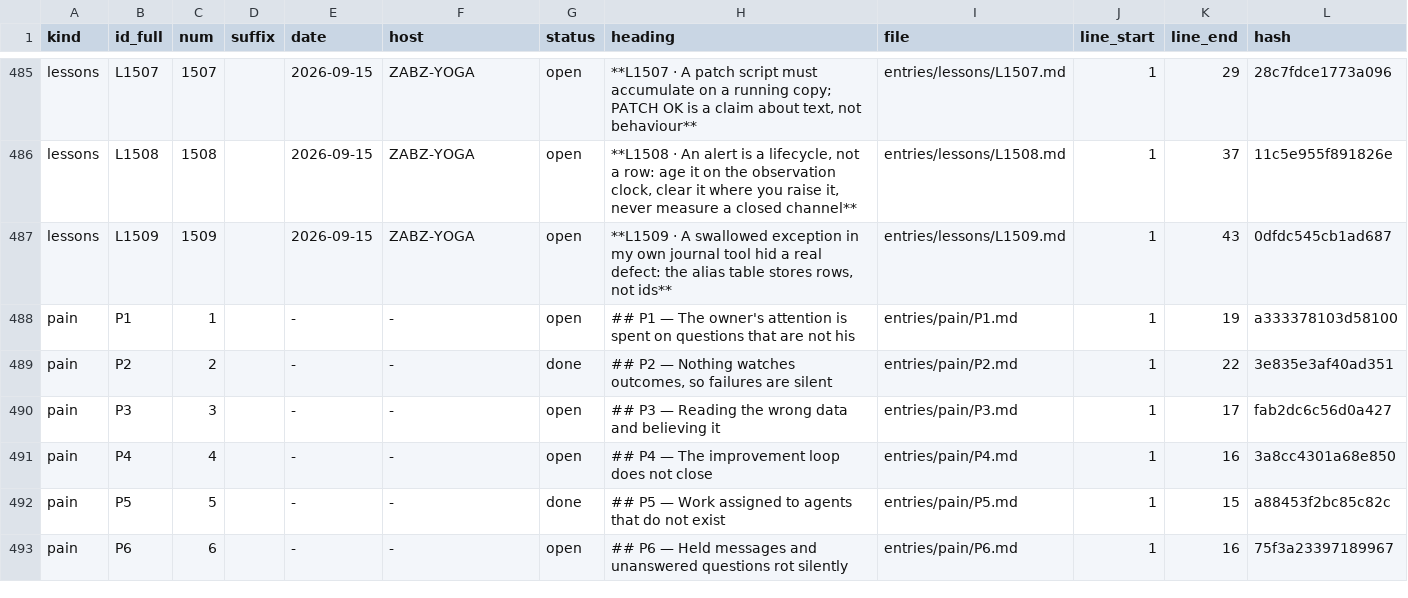
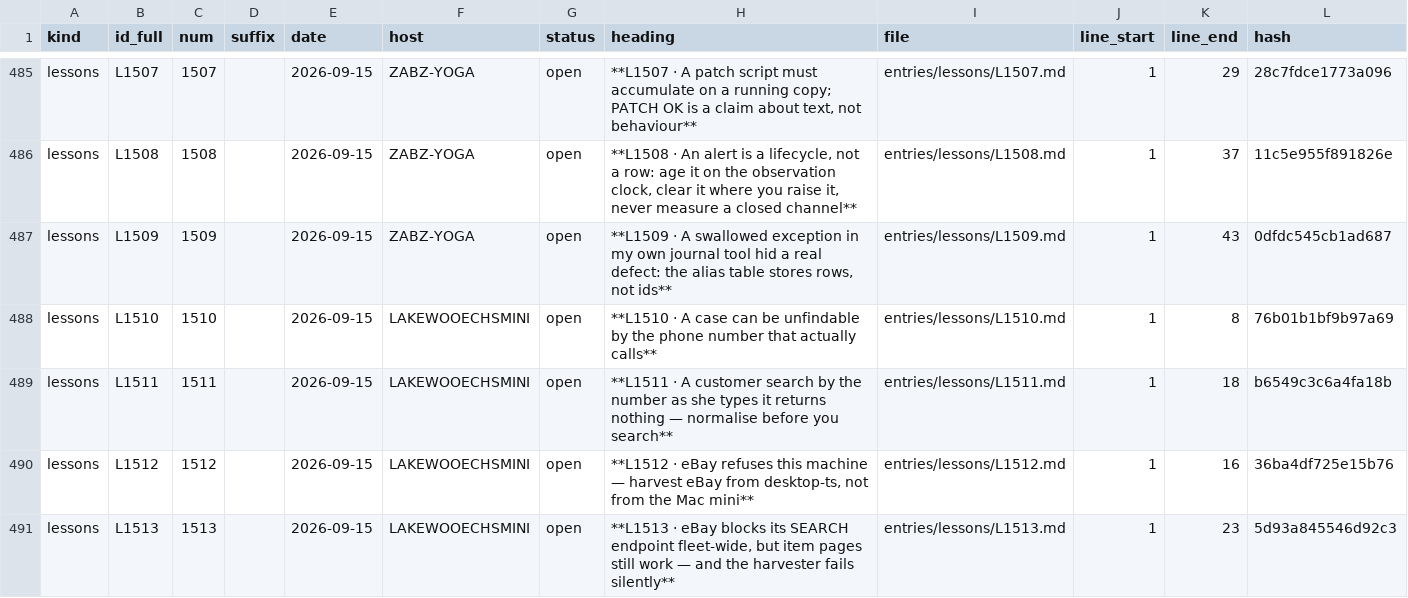
Before and after one commit to lakewoodphone/harness-config, a TSV file: journal/index/entries.tsv, drawn as a sheet; only a part is shown, gaps mark what is left out; the shorter side is filled out with more unchanged rows; the diff covers the shown part only.

Commit message:
journal: commit entries written on the mac mini so the checkout can converge
Dsh-Actor: lpt
Dsh-Machine: LakewooechsMini
Dsh-At: 2026-09-15T19:25:43Z

```diff
--- a/journal/index/entries.tsv
+++ b/journal/index/entries.tsv
@@ -487 +487,5 @@ lessons	L1508	1508		2026-09-15	ZABZ-YOGA	open	**L1508 · An alert is a lifecycle
 lessons	L1509	1509		2026-09-15	ZABZ-YOGA	open	**L1509 · A swallowed exception in my own journal tool hid a real defect: the alias table stores rows, not ids**	entries/lessons/L1509.md	1	43	0dfdc545cb1ad687
+lessons	L1510	1510		2026-09-15	LAKEWOOECHSMINI	open	**L1510 · A case can be unfindable by the phone number that actually calls**	entries/lessons/L1510.md	1	8	76b01b1bf9b97a69
+lessons	L1511	1511		2026-09-15	LAKEWOOECHSMINI	open	**L1511 · A customer search by the number as she types it returns nothing — normalise before you search**	entries/lessons/L1511.md	1	18	b6549c3c6a4fa18b
+lessons	L1512	1512		2026-09-15	LAKEWOOECHSMINI	open	**L1512 · eBay refuses this machine — harvest eBay from desktop-ts, not from the Mac mini**	entries/lessons/L1512.md	1	16	36ba4df725e15b76
+lessons	L1513	1513		2026-09-15	LAKEWOOECHSMINI	open	**L1513 · eBay blocks its SEARCH endpoint fleet-wide, but item pages still work — and the harvester fails silently**	entries/lessons/L1513.md	1	23	5d93a845546d92c3
```
Also changed, not shown: 9 added rows elsewhere in this file, 13 other files.
